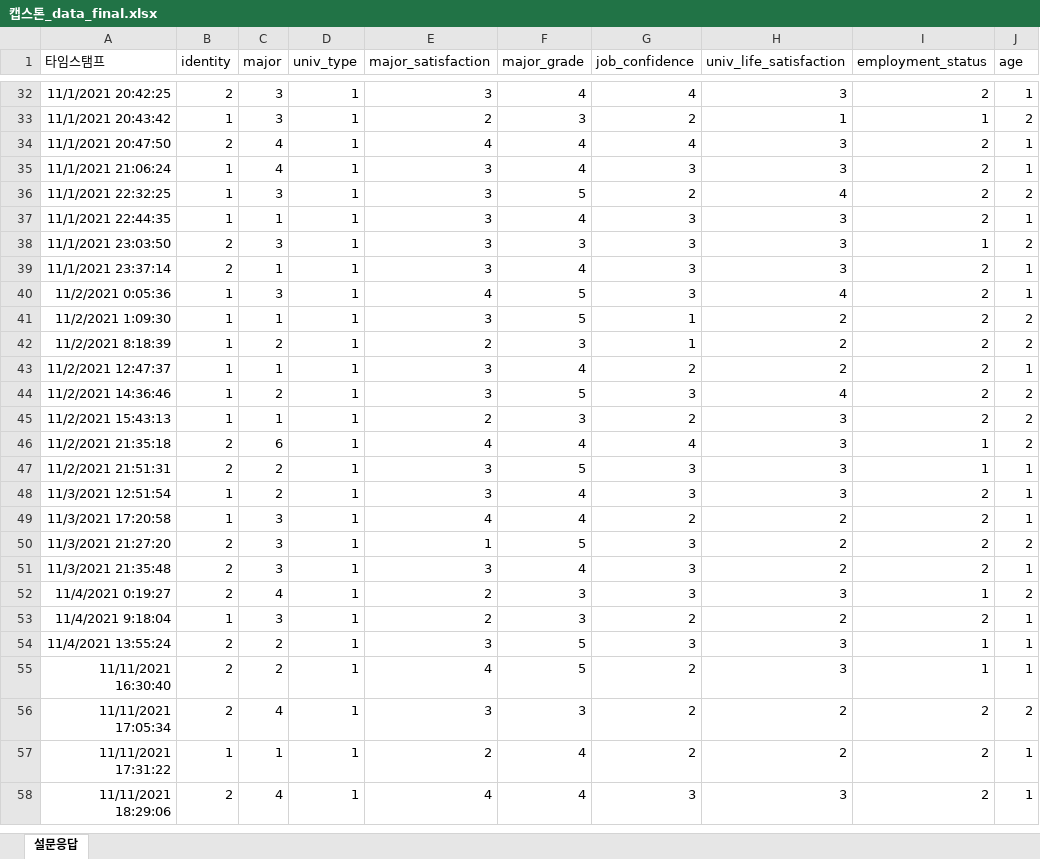
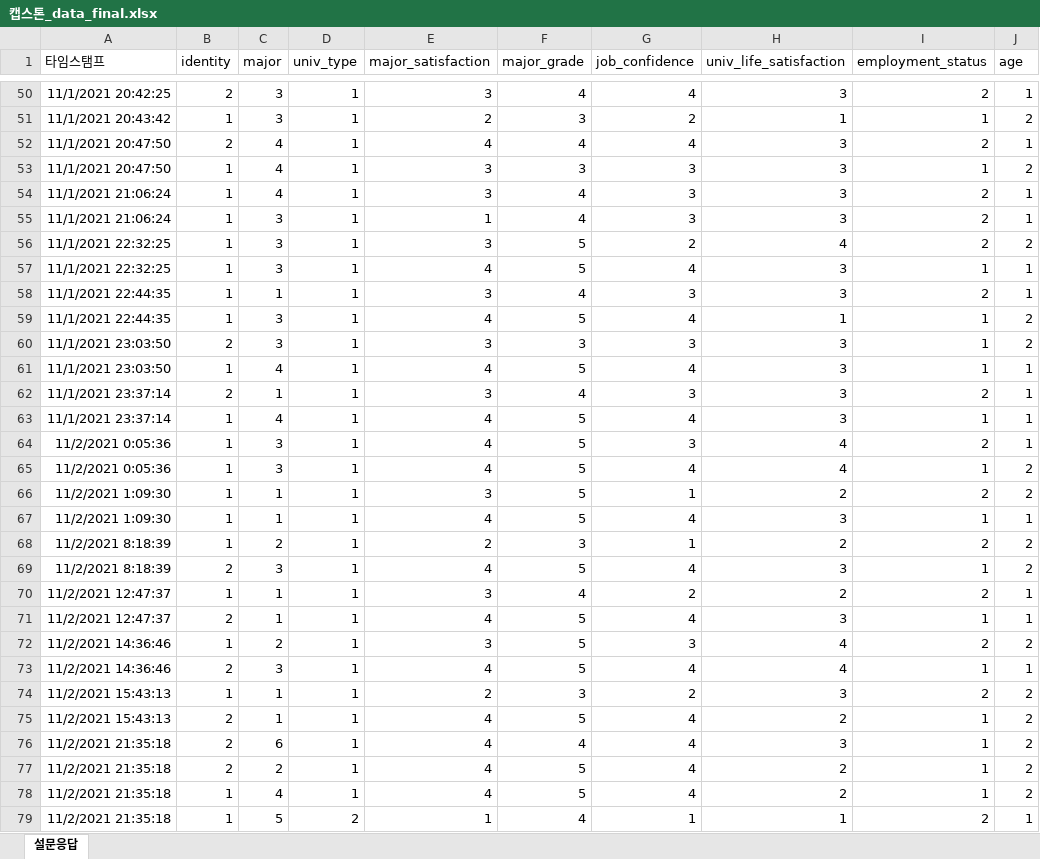
Before and after one commit to oiooun/project_jap, an Excel workbook: resource/캡스톤_data_final.xlsx, sheet 설문응답, drawn as a sheet; only a part is shown, gaps mark what is left out; the shorter side is filled out with more unchanged rows; values as stored, in another font and other column widths than the file's, no borders; the diff covers the shown part only; the diff names each change by its address in the sheet, - before the commit and + after, or states it on an @@ line.

```diff
--- a/resource/캡스톤_data_final.xlsx (sheet 설문응답)
+++ b/resource/캡스톤_data_final.xlsx (sheet 설문응답)
+row 53: 11/1/2021 20:47:50 | 1 | 4 | 1 | 3 | 3 | 3 | 3 | 1 | 2
+row 55: 11/1/2021 21:06:24 | 1 | 3 | 1 | 1 | 4 | 3 | 3 | 2 | 1
+row 57: 11/1/2021 22:32:25 | 1 | 3 | 1 | 4 | 5 | 4 | 3 | 1 | 1
+row 59: 11/1/2021 22:44:35 | 1 | 3 | 1 | 4 | 5 | 4 | 1 | 1 | 2
+row 61: 11/1/2021 23:03:50 | 1 | 4 | 1 | 4 | 5 | 4 | 3 | 1 | 1
+row 63: 11/1/2021 23:37:14 | 1 | 4 | 1 | 4 | 5 | 4 | 3 | 1 | 1
+row 65: 11/2/2021 0:05:36 | 1 | 3 | 1 | 4 | 5 | 4 | 4 | 1 | 2
+row 67: 11/2/2021 1:09:30 | 1 | 1 | 1 | 4 | 5 | 4 | 3 | 1 | 1
+row 69: 11/2/2021 8:18:39 | 2 | 3 | 1 | 4 | 5 | 4 | 3 | 1 | 2
+row 71: 11/2/2021 12:47:37 | 2 | 1 | 1 | 4 | 5 | 4 | 3 | 1 | 1
+row 73: 11/2/2021 14:36:46 | 2 | 3 | 1 | 4 | 5 | 4 | 4 | 1 | 1
+row 75: 11/2/2021 15:43:13 | 2 | 1 | 1 | 4 | 5 | 4 | 2 | 1 | 2
+row 77: 11/2/2021 21:35:18 | 2 | 2 | 1 | 4 | 5 | 4 | 2 | 1 | 2
+row 78: 11/2/2021 21:35:18 | 1 | 4 | 1 | 4 | 5 | 4 | 2 | 1 | 2
+row 79: 11/2/2021 21:35:18 | 1 | 5 | 2 | 1 | 4 | 1 | 1 | 2 | 1
```
Also changed, not shown: 66 added rows, 81 removed rows and 2 edited cells elsewhere in this sheet, 1 other file.
